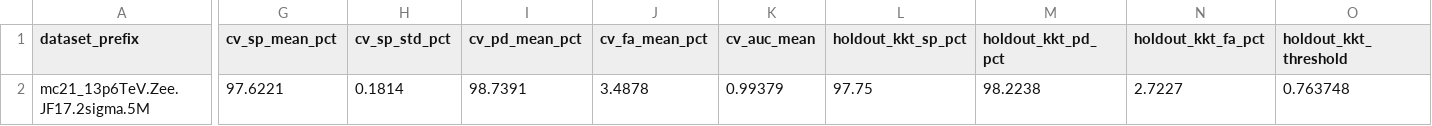
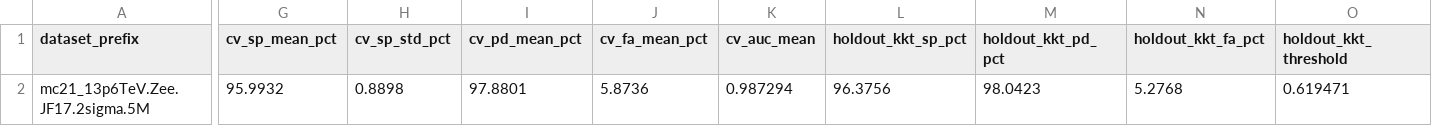
Before and after one commit to Felipe-Freire/cnn-optimization, a CSV file: results/mc21_13p6TeV.Zee.JF17.2sigma.5M/QCNN1D_KKT/iet5/ieta0/v2/evaluation/region_evaluation_summary.csv, drawn as a sheet; only a part is shown, gaps mark what is left out; the diff covers the shown part only; the diff names each change by its address in the sheet, - before the commit and + after, or states it on an @@ line.

```diff
--- a/results/mc21_13p6TeV.Zee.JF17.2sigma.5M/QCNN1D_KKT/iet5/ieta0/v2/evaluation/region_evaluation_summary.csv
+++ b/results/mc21_13p6TeV.Zee.JF17.2sigma.5M/QCNN1D_KKT/iet5/ieta0/v2/evaluation/region_evaluation_summary.csv
-G2 (cv_sp_mean_pct): 97.6221
+G2 (cv_sp_mean_pct): 95.9932
-H2 (cv_sp_std_pct): 0.1814
+H2 (cv_sp_std_pct): 0.8898
-I2 (cv_pd_mean_pct): 98.7391
+I2 (cv_pd_mean_pct): 97.8801
-J2 (cv_fa_mean_pct): 3.4878
+J2 (cv_fa_mean_pct): 5.8736
-K2 (cv_auc_mean): 0.99379
+K2 (cv_auc_mean): 0.987294
-L2 (holdout_kkt_sp_pct): 97.75
+L2 (holdout_kkt_sp_pct): 96.3756
-M2 (holdout_kkt_pd_pct): 98.2238
+M2 (holdout_kkt_pd_pct): 98.0423
-N2 (holdout_kkt_fa_pct): 2.7227
+N2 (holdout_kkt_fa_pct): 5.2768
-O2 (holdout_kkt_threshold): 0.763748
+O2 (holdout_kkt_threshold): 0.619471
```
Also changed, not shown: 8 edited cells elsewhere in this file, results/mc21_13p6TeV.Zee.JF17.2sigma.5M/QCNN1D_KKT/iet5/ieta0/v2/evaluation/fa_workpoints_per_fold.csv, results/mc21_13p6TeV.Zee.JF17.2sigma.5M/QCNN1D_KKT/iet5/ieta0/v2/history/training_history.csv, 15 other files.
